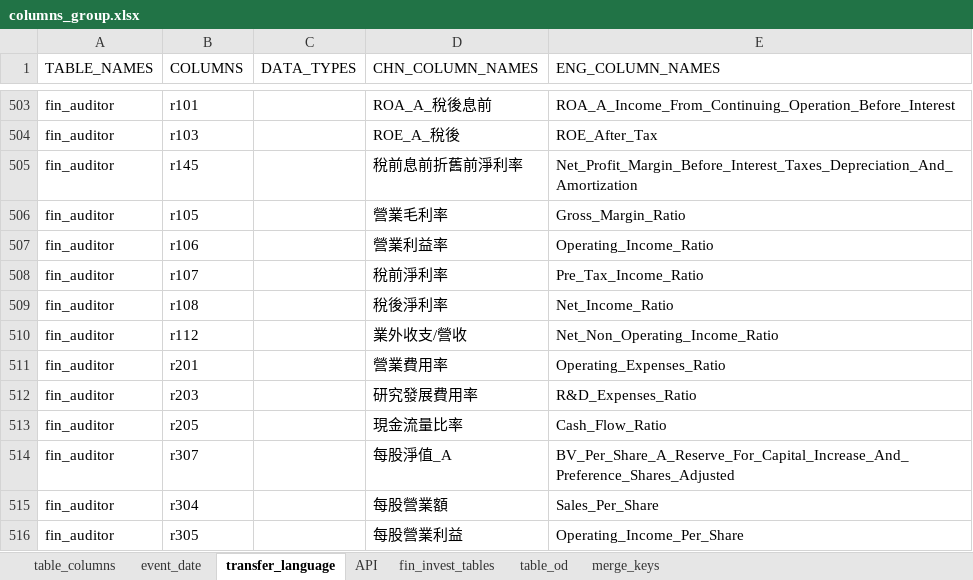
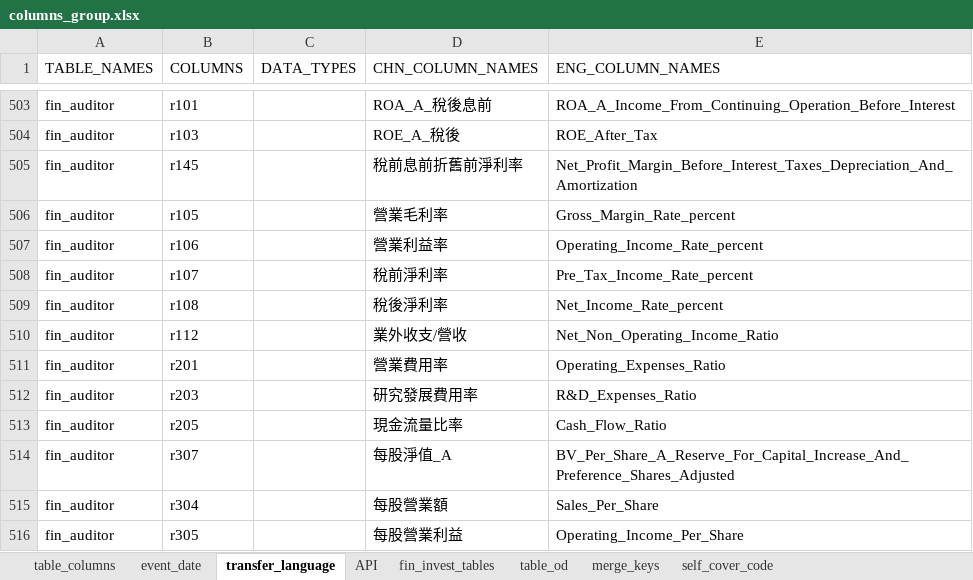
Before and after one commit to tejtw/TEJ_TOOL_API, an Excel workbook: TejToolAPI/tables/columns_group.xlsx, sheet transfer_language, drawn as a sheet; only a part is shown, gaps mark what is left out; values as stored, in another font and other column widths than the file's, no borders; the diff covers the shown part only; the diff names each change by its address in the sheet, - before the commit and + after, or states it on an @@ line.

```diff
--- a/TejToolAPI/tables/columns_group.xlsx (sheet transfer_language)
+++ b/TejToolAPI/tables/columns_group.xlsx (sheet transfer_language)
+sheet tab: self_cover_code
-E506 (ENG_COLUMN_NAMES): Gross_Margin_Ratio
+E506 (ENG_COLUMN_NAMES): Gross_Margin_Rate_percent
-E507 (ENG_COLUMN_NAMES): Operating_Income_Ratio
+E507 (ENG_COLUMN_NAMES): Operating_Income_Rate_percent
-E508 (ENG_COLUMN_NAMES): Pre_Tax_Income_Ratio
+E508 (ENG_COLUMN_NAMES): Pre_Tax_Income_Rate_percent
-E509 (ENG_COLUMN_NAMES): Net_Income_Ratio
+E509 (ENG_COLUMN_NAMES): Net_Income_Rate_percent
```
Also changed, not shown: 17 edited cells elsewhere in this sheet, 5 other files.
